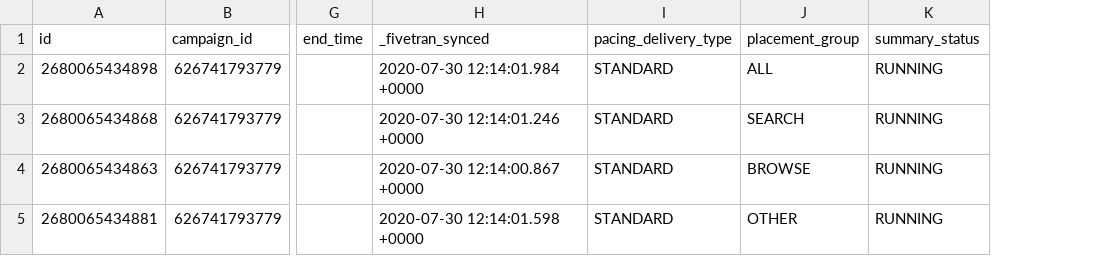
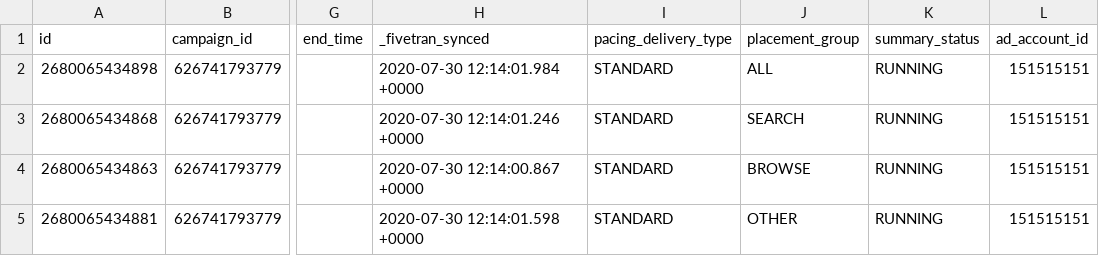
Before and after one commit to fivetran/dbt_pinterest_source, a CSV file: integration_tests/seeds/ad_group_history_data.csv, drawn as a sheet; only a part is shown, gaps mark what is left out; the diff names each change by its address in the sheet, - before the commit and + after, or states it on an @@ line.

Commit message:
add ad account id to ad group history

```diff
--- a/integration_tests/seeds/ad_group_history_data.csv
+++ b/integration_tests/seeds/ad_group_history_data.csv
+column L (ad_account_id), rows 2-5: all 151515151
```
Also changed, not shown: 3 other files.
